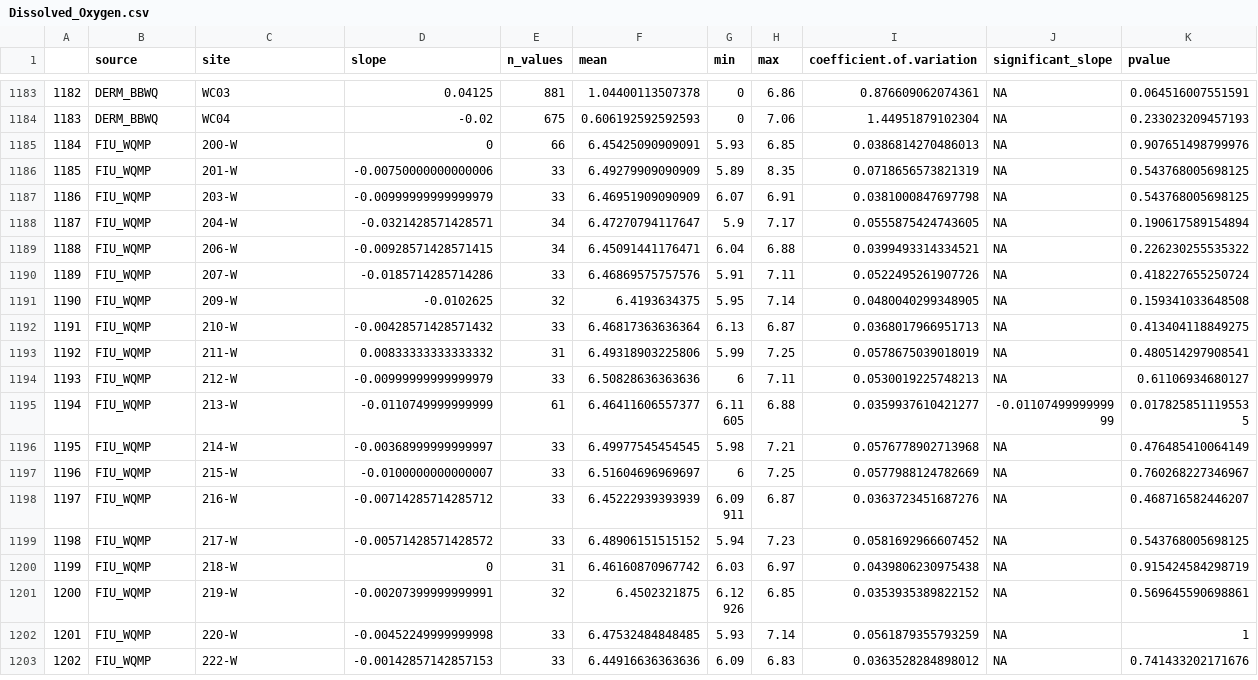
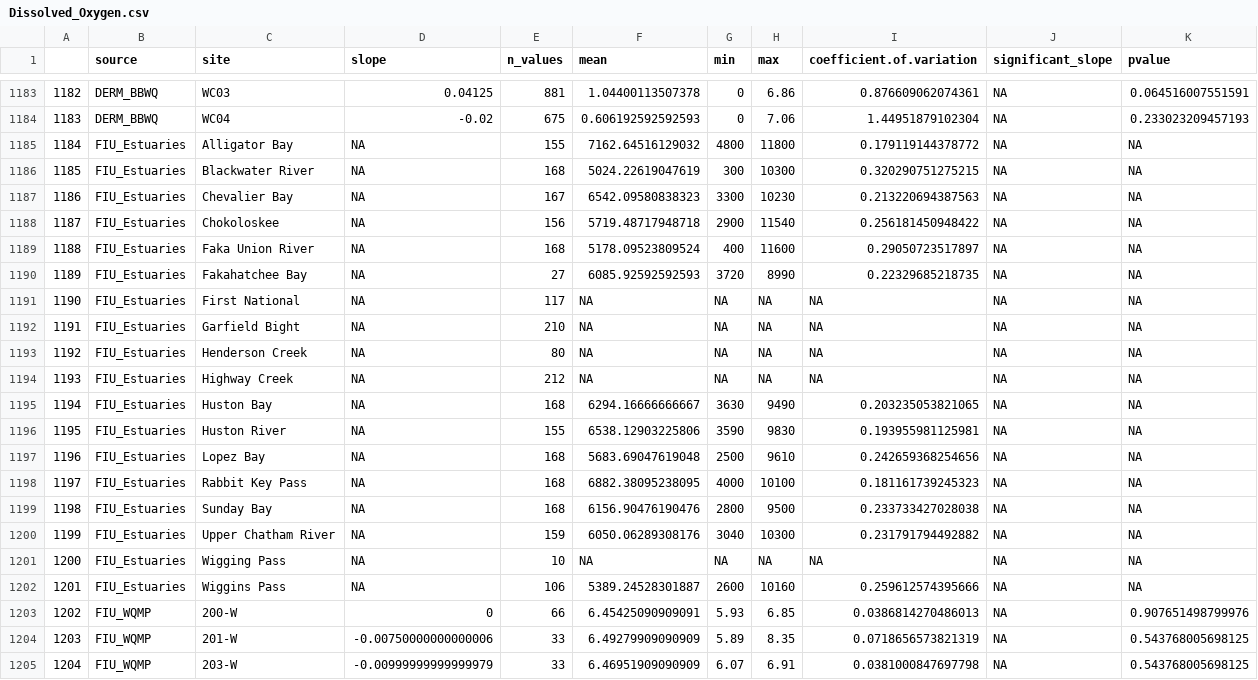
Before and after one commit to USF-IMARS/FCRWQDC_data_ingest, a CSV file: data/exports/seasonal-mann-kendall-stats/Dissolved_Oxygen.csv, drawn as a sheet; only a part is shown, gaps mark what is left out; the shorter side is filled out with more unchanged rows; addresses are those after the commit; the diff names each change by its address in the sheet, - before the commit and + after, or states it on an @@ line.

Commit message:
+ FIU estuaries

```diff
--- a/data/exports/seasonal-mann-kendall-stats/Dissolved_Oxygen.csv
+++ b/data/exports/seasonal-mann-kendall-stats/Dissolved_Oxygen.csv
+row 1185: 1184 | FIU_Estuaries | Alligator Bay | NA | 155 | 7162.64516129032 | 4800 | 11800 | 0.179119144378772 | NA | NA
+row 1186: 1185 | FIU_Estuaries | Blackwater River | NA | 168 | 5024.22619047619 | 300 | 10300 | 0.320290751275215 | NA | NA
+row 1187: 1186 | FIU_Estuaries | Chevalier Bay | NA | 167 | 6542.09580838323 | 3300 | 10230 | 0.213220694387563 | NA | NA
+row 1188: 1187 | FIU_Estuaries | Chokoloskee | NA | 156 | 5719.48717948718 | 2900 | 11540 | 0.256181450948422 | NA | NA
+row 1189: 1188 | FIU_Estuaries | Faka Union River | NA | 168 | 5178.09523809524 | 400 | 11600 | 0.29050723517897 | NA | NA
+row 1190: 1189 | FIU_Estuaries | Fakahatchee Bay | NA | 27 | 6085.92592592593 | 3720 | 8990 | 0.22329685218735 | NA | NA
+row 1191: 1190 | FIU_Estuaries | First National | NA | 117 | NA | NA | NA | NA | NA | NA
+row 1192: 1191 | FIU_Estuaries | Garfield Bight | NA | 210 | NA | NA | NA | NA | NA | NA
+row 1193: 1192 | FIU_Estuaries | Henderson Creek | NA | 80 | NA | NA | NA | NA | NA | NA
+row 1194: 1193 | FIU_Estuaries | Highway Creek | NA | 212 | NA | NA | NA | NA | NA | NA
+row 1195: 1194 | FIU_Estuaries | Huston Bay | NA | 168 | 6294.16666666667 | 3630 | 9490 | 0.203235053821065 | NA | NA
+row 1196: 1195 | FIU_Estuaries | Huston River | NA | 155 | 6538.12903225806 | 3590 | 9830 | 0.193955981125981 | NA | NA
+row 1197: 1196 | FIU_Estuaries | Lopez Bay | NA | 168 | 5683.69047619048 | 2500 | 9610 | 0.242659368254656 | NA | NA
+row 1198: 1197 | FIU_Estuaries | Rabbit Key Pass | NA | 168 | 6882.38095238095 | 4000 | 10100 | 0.181161739245323 | NA | NA
+row 1199: 1198 | FIU_Estuaries | Sunday Bay | NA | 168 | 6156.90476190476 | 2800 | 9500 | 0.233733427028038 | NA | NA
+row 1200: 1199 | FIU_Estuaries | Upper Chatham River | NA | 159 | 6050.06289308176 | 3040 | 10300 | 0.231791794492882 | NA | NA
+row 1201: 1200 | FIU_Estuaries | Wigging Pass | NA | 10 | NA | NA | NA | NA | NA | NA
+row 1202: 1201 | FIU_Estuaries | Wiggins Pass | NA | 106 | 5389.24528301887 | 2600 | 10160 | 0.259612574395666 | NA | NA
@@ column A renumbered from row 1203 down @@
```
Also changed, not shown: data/exports/seasonal-mann-kendall-stats/Ammonium.csv, data/exports/seasonal-mann-kendall-stats/Nitrate+Nitrite.csv, 34 other files.
